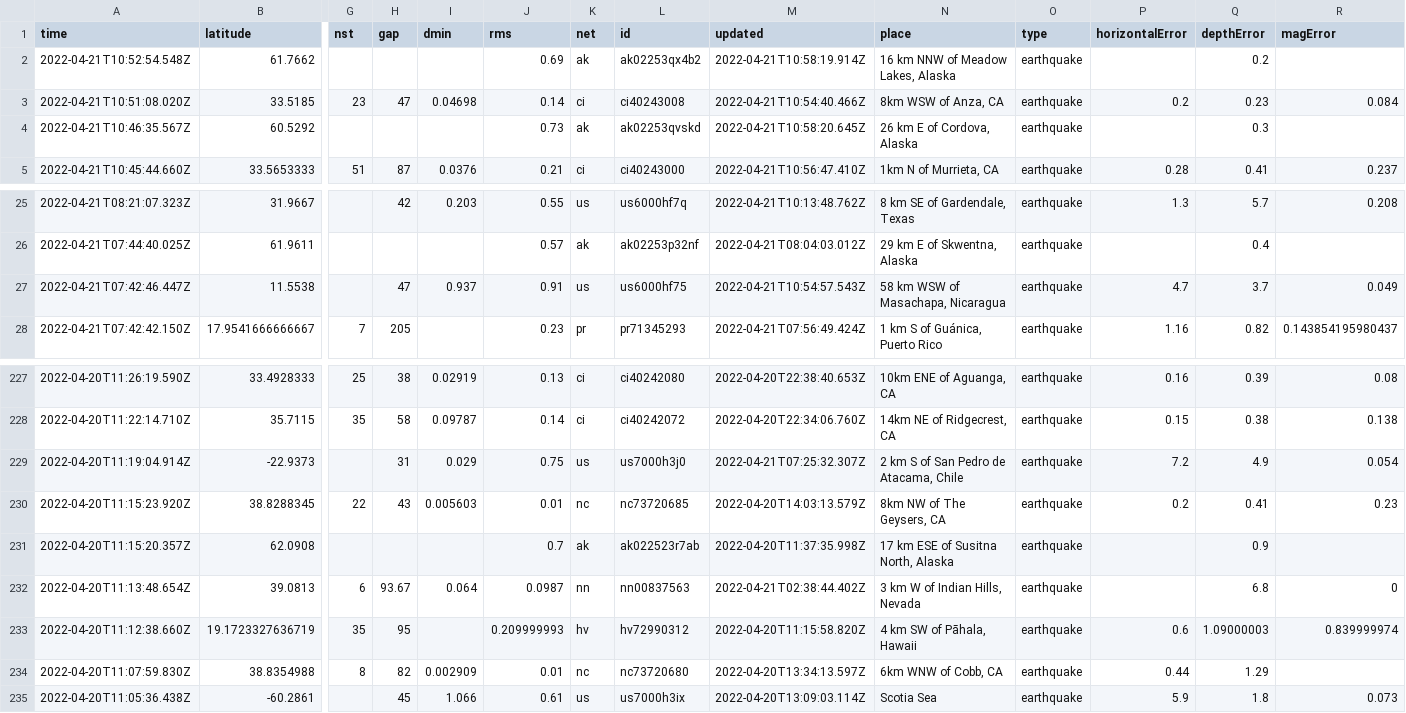
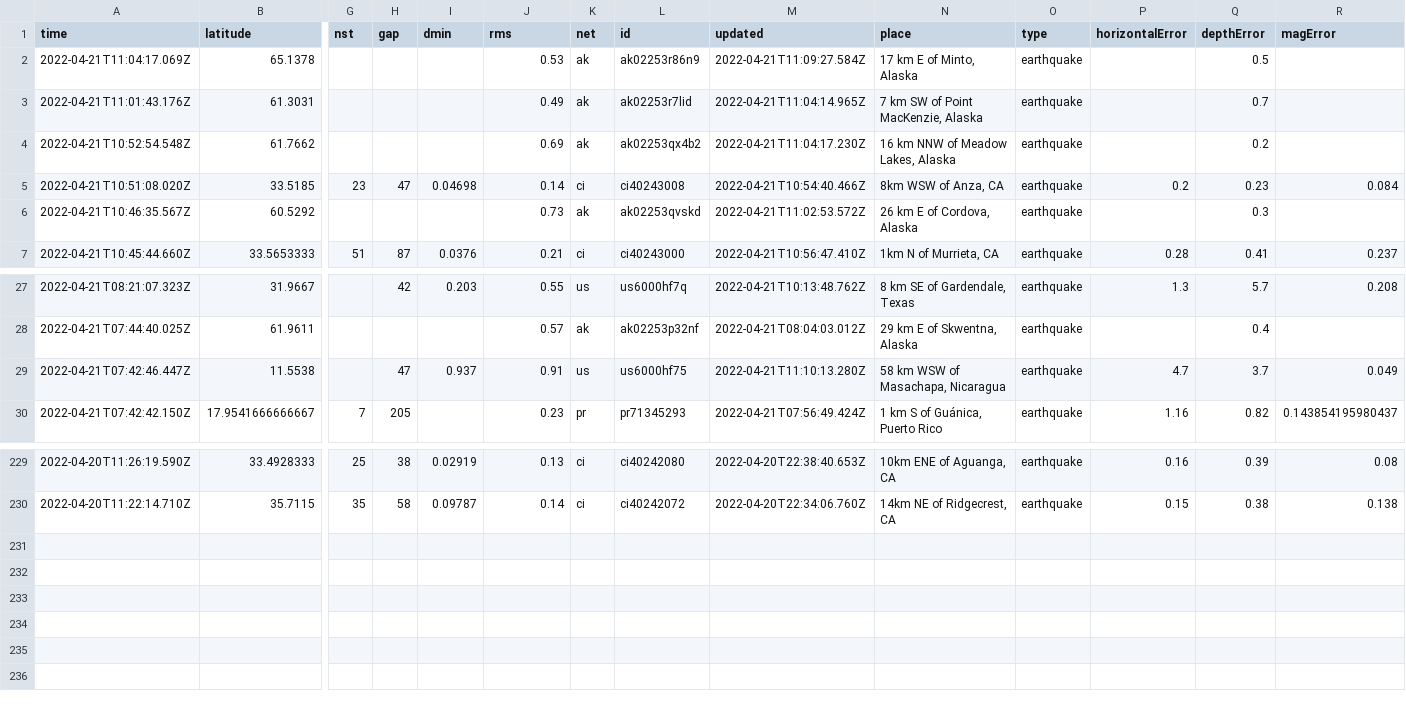
Before and after one commit to JohnnyBerkeley/Nicar2022_actions, a CSV file: usgs_current.csv, drawn as a sheet; only a part is shown, gaps mark what is left out; removed rows and columns are numbered as before the commit, all else as after; rows hold the shown columns only; the diff names each change by its address in the sheet, - before the commit and + after, or states it on an @@ line.

```diff
--- a/usgs_current.csv
+++ b/usgs_current.csv
+row 2: 2022-04-21T11:04:17.069Z | 65.1378 |  |  |  | 0.53 | ak | ak02253r86n9 | 2022-04-21T11:09:27.584Z | 17 km E of Minto, Alaska | earthquake |  | 0.5
+row 3: 2022-04-21T11:01:43.176Z | 61.3031 |  |  |  | 0.49 | ak | ak02253r7lid | 2022-04-21T11:04:14.965Z | 7 km SW of Point MacKenzie, Alaska | earthquake |  | 0.7
-M4 (updated): 2022-04-21T10:58:19.914Z
+M4 (updated): 2022-04-21T11:04:17.230Z
-M6 (updated): 2022-04-21T10:58:20.645Z
+M6 (updated): 2022-04-21T11:02:53.572Z
-M29 (updated): 2022-04-21T10:54:57.543Z
+M29 (updated): 2022-04-21T11:10:13.280Z
-row 229: 2022-04-20T11:19:04.914Z | -22.9373 |  | 31 | 0.029 | 0.75 | us | us7000h3j0 | 2022-04-21T07:25:32.307Z | 2 km S of San Pedro de Atacama, Chile | earthquake | 7.2 | 4.9 | 0.054
-row 230: 2022-04-20T11:15:23.920Z | 38.8288345 | 22 | 43 | 0.005603 | 0.01 | nc | nc73720685 | 2022-04-20T14:03:13.579Z | 8km NW of The Geysers, CA | earthquake | 0.2 | 0.41 | 0.23
-row 231: 2022-04-20T11:15:20.357Z | 62.0908 |  |  |  | 0.7 | ak | ak022523r7ab | 2022-04-20T11:37:35.998Z | 17 km ESE of Susitna North, Alaska | earthquake |  | 0.9
-row 232: 2022-04-20T11:13:48.654Z | 39.0813 | 6 | 93.67 | 0.064 | 0.0987 | nn | nn00837563 | 2022-04-21T02:38:44.402Z | 3 km W of Indian Hills, Nevada | earthquake |  | 6.8 | 0
-row 233: 2022-04-20T11:12:38.660Z | 19.1723327636719 | 35 | 95 |  | 0.209999993 | hv | hv72990312 | 2022-04-20T11:15:58.820Z | 4 km SW of Pāhala, Hawaii | earthquake | 0.6 | 1.09000003 | 0.839999974
-row 234: 2022-04-20T11:07:59.830Z | 38.8354988 | 8 | 82 | 0.002909 | 0.01 | nc | nc73720680 | 2022-04-20T13:34:13.597Z | 6km WNW of Cobb, CA | earthquake | 0.44 | 1.29
-row 235: 2022-04-20T11:05:36.438Z | -60.2861 |  | 45 | 1.066 | 0.61 | us | us7000h3ix | 2022-04-20T13:09:03.114Z | Scotia Sea | earthquake | 5.9 | 1.8 | 0.073
```
Also changed, not shown: 1 other file.
